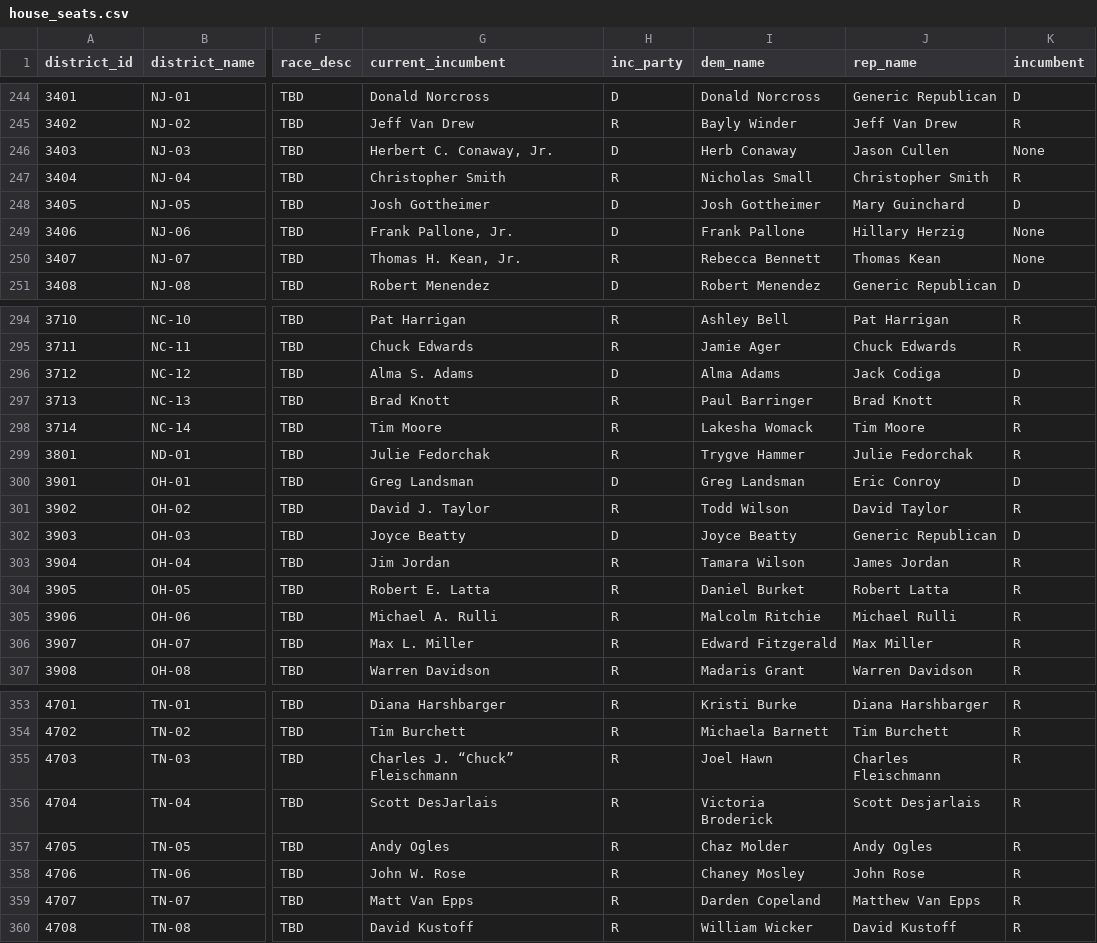
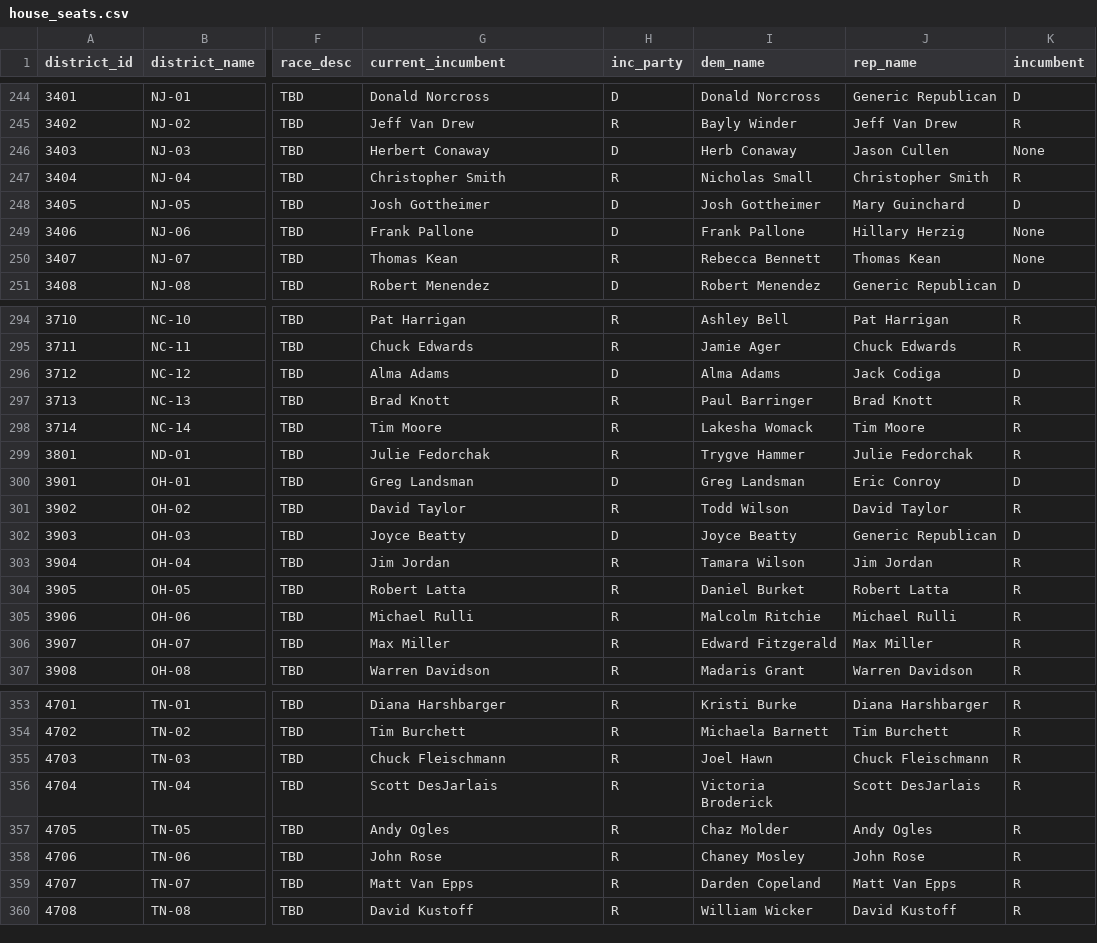
Before and after one commit to rickyawesome99/election-map, a CSV file: data-entry/house_seats.csv, drawn as a sheet; only a part is shown, gaps mark what is left out; the diff covers the shown part only; the diff names each change by its address in the sheet, - before the commit and + after, or states it on an @@ line.

```diff
--- a/data-entry/house_seats.csv
+++ b/data-entry/house_seats.csv
-G246 (current_incumbent): Herbert C. Conaway, Jr.
+G246 (current_incumbent): Herbert Conaway
-G249 (current_incumbent): Frank Pallone, Jr.
+G249 (current_incumbent): Frank Pallone
-G250 (current_incumbent): Thomas H. Kean, Jr.
+G250 (current_incumbent): Thomas Kean
-G296 (current_incumbent): Alma S. Adams
+G296 (current_incumbent): Alma Adams
-G301 (current_incumbent): David J. Taylor
+G301 (current_incumbent): David Taylor
-J303 (rep_name): James Jordan
+J303 (rep_name): Jim Jordan
-G304 (current_incumbent): Robert E. Latta
+G304 (current_incumbent): Robert Latta
-G305 (current_incumbent): Michael A. Rulli
+G305 (current_incumbent): Michael Rulli
-G306 (current_incumbent): Max L. Miller
+G306 (current_incumbent): Max Miller
-G355 (current_incumbent): Charles J. “Chuck” Fleischmann
+G355 (current_incumbent): Chuck Fleischmann
-J355 (rep_name): Charles Fleischmann
+J355 (rep_name): Chuck Fleischmann
-J356 (rep_name): Scott Desjarlais
+J356 (rep_name): Scott DesJarlais
-G358 (current_incumbent): John W. Rose
+G358 (current_incumbent): John Rose
-J359 (rep_name): Matthew Van Epps
+J359 (rep_name): Matt Van Epps
```
Also changed, not shown: 55 edited cells elsewhere in this file, data-entry/house_past_results.csv, 12 other files.
